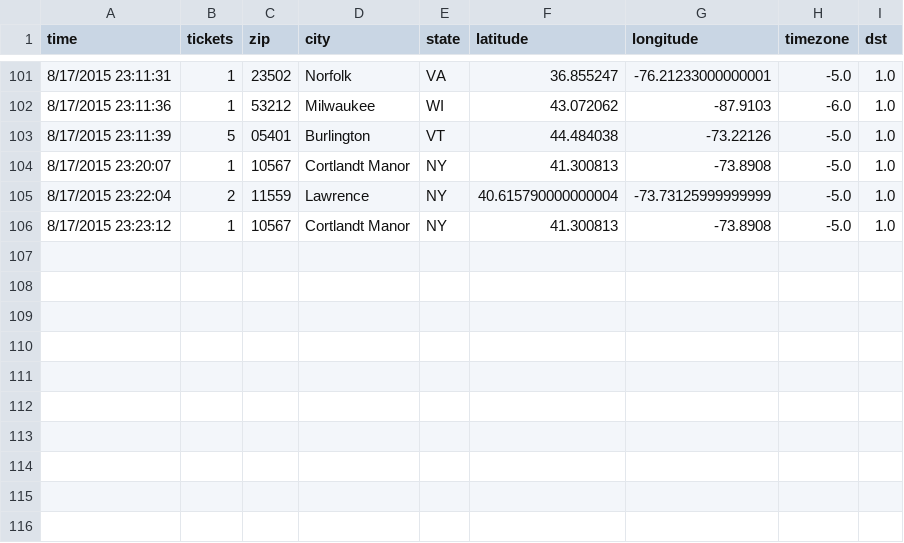
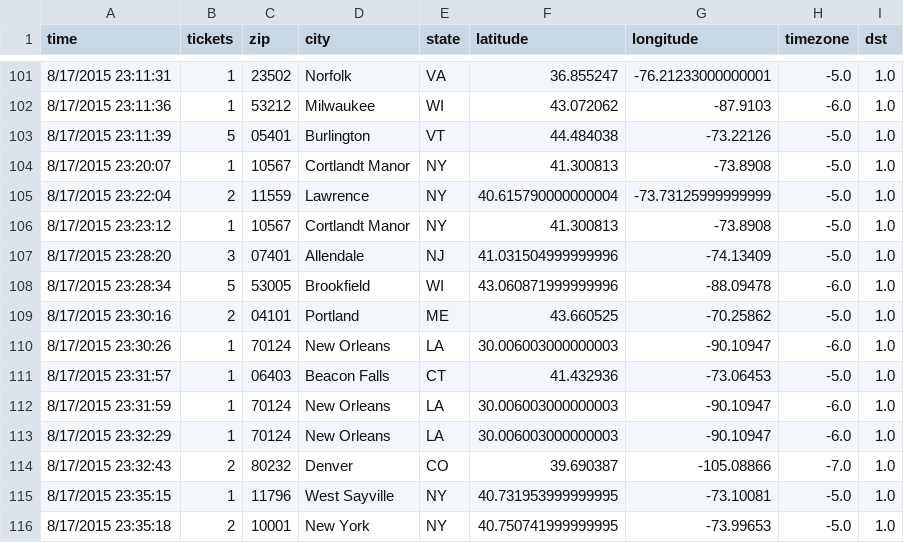
Before and after one commit to magnaball/magnaball.github.com, a CSV file: scripts/data/magnaball.csv, drawn as a sheet; only a part is shown, gaps mark what is left out; the diff names each change by its address in the sheet, - before the commit and + after, or states it on an @@ line.

```diff
--- a/scripts/data/magnaball.csv
+++ b/scripts/data/magnaball.csv
+row 107: 8/17/2015 23:28:20 | 3 | 07401 | Allendale | NJ | 41.031504999999996 | -74.13409 | -5.0 | 1.0
+row 108: 8/17/2015 23:28:34 | 5 | 53005 | Brookfield | WI | 43.060871999999996 | -88.09478 | -6.0 | 1.0
+row 109: 8/17/2015 23:30:16 | 2 | 04101 | Portland | ME | 43.660525 | -70.25862 | -5.0 | 1.0
+row 110: 8/17/2015 23:30:26 | 1 | 70124 | New Orleans | LA | 30.006003000000003 | -90.10947 | -6.0 | 1.0
+row 111: 8/17/2015 23:31:57 | 1 | 06403 | Beacon Falls | CT | 41.432936 | -73.06453 | -5.0 | 1.0
+row 112: 8/17/2015 23:31:59 | 1 | 70124 | New Orleans | LA | 30.006003000000003 | -90.10947 | -6.0 | 1.0
+row 113: 8/17/2015 23:32:29 | 1 | 70124 | New Orleans | LA | 30.006003000000003 | -90.10947 | -6.0 | 1.0
+row 114: 8/17/2015 23:32:43 | 2 | 80232 | Denver | CO | 39.690387 | -105.08866 | -7.0 | 1.0
+row 115: 8/17/2015 23:35:15 | 1 | 11796 | West Sayville | NY | 40.731953999999995 | -73.10081 | -5.0 | 1.0
+row 116: 8/17/2015 23:35:18 | 2 | 10001 | New York | NY | 40.750741999999995 | -73.99653 | -5.0 | 1.0
```
Also changed, not shown: 3 other files.
